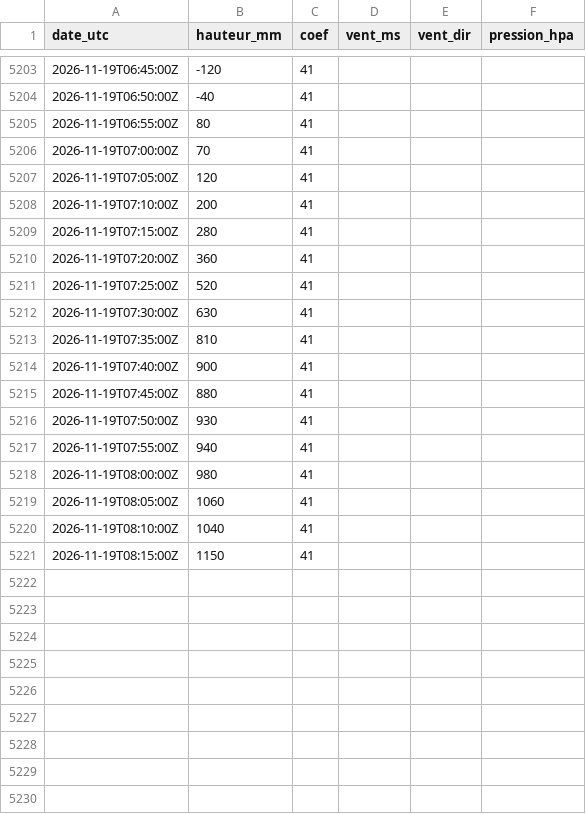
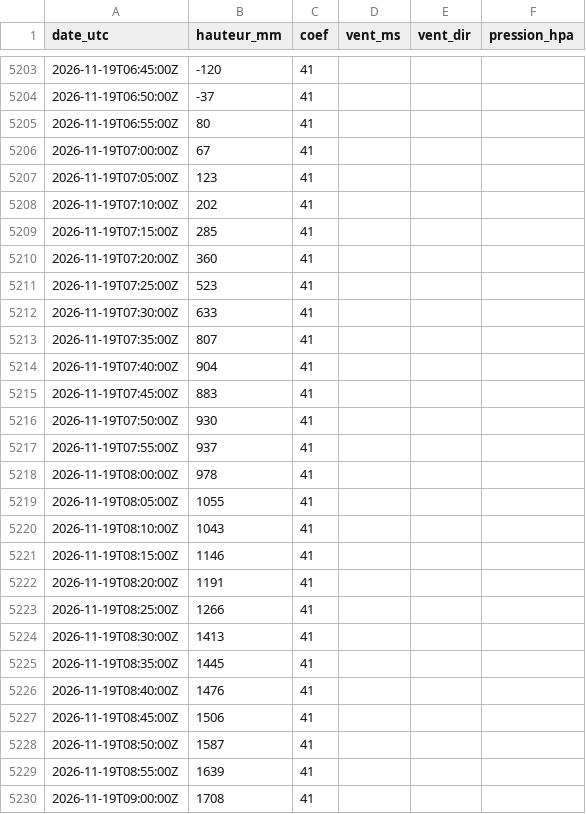
Before and after one commit to antreizh/hydraulne, a CSV file: data/maree-guily-glaz/2026-11.csv, drawn as a sheet; only a part is shown, gaps mark what is left out; the diff covers the shown part only.

```diff
--- a/data/maree-guily-glaz/2026-11.csv
+++ b/data/maree-guily-glaz/2026-11.csv
@@ -5203,19 +5203,28 @@ date_utc;hauteur_mm;coef;vent_ms;vent_dir;pression_hpa
 2026-11-19T06:45:00Z;-120;41;;;
-2026-11-19T06:50:00Z;-40;41;;;
+2026-11-19T06:50:00Z;-37;41;;;
 2026-11-19T06:55:00Z;80;41;;;
-2026-11-19T07:00:00Z;70;41;;;
-2026-11-19T07:05:00Z;120;41;;;
-2026-11-19T07:10:00Z;200;41;;;
-2026-11-19T07:15:00Z;280;41;;;
+2026-11-19T07:00:00Z;67;41;;;
+2026-11-19T07:05:00Z;123;41;;;
+2026-11-19T07:10:00Z;202;41;;;
+2026-11-19T07:15:00Z;285;41;;;
 2026-11-19T07:20:00Z;360;41;;;
-2026-11-19T07:25:00Z;520;41;;;
-2026-11-19T07:30:00Z;630;41;;;
-2026-11-19T07:35:00Z;810;41;;;
-2026-11-19T07:40:00Z;900;41;;;
-2026-11-19T07:45:00Z;880;41;;;
+2026-11-19T07:25:00Z;523;41;;;
+2026-11-19T07:30:00Z;633;41;;;
+2026-11-19T07:35:00Z;807;41;;;
+2026-11-19T07:40:00Z;904;41;;;
+2026-11-19T07:45:00Z;883;41;;;
 2026-11-19T07:50:00Z;930;41;;;
-2026-11-19T07:55:00Z;940;41;;;
-2026-11-19T08:00:00Z;980;41;;;
-2026-11-19T08:05:00Z;1060;41;;;
-2026-11-19T08:10:00Z;1040;41;;;
-2026-11-19T08:15:00Z;1150;41;;;
+2026-11-19T07:55:00Z;937;41;;;
+2026-11-19T08:00:00Z;978;41;;;
+2026-11-19T08:05:00Z;1055;41;;;
+2026-11-19T08:10:00Z;1043;41;;;
+2026-11-19T08:15:00Z;1146;41;;;
+2026-11-19T08:20:00Z;1191;41;;;
+2026-11-19T08:25:00Z;1266;41;;;
+2026-11-19T08:30:00Z;1413;41;;;
+2026-11-19T08:35:00Z;1445;41;;;
+2026-11-19T08:40:00Z;1476;41;;;
+2026-11-19T08:45:00Z;1506;41;;;
+2026-11-19T08:50:00Z;1587;41;;;
+2026-11-19T08:55:00Z;1639;41;;;
+2026-11-19T09:00:00Z;1708;41;;;
```
Also changed, not shown: 27 added rows and 51 edited cells elsewhere in this file, data/maree-brest/2026-11.csv, data/maree-brest/pleines-basses-mers.csv, 5 other files.
